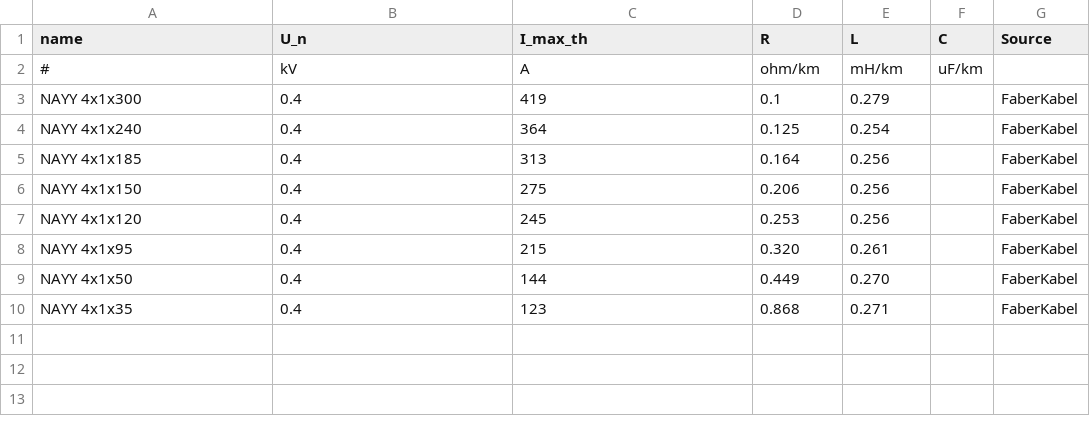
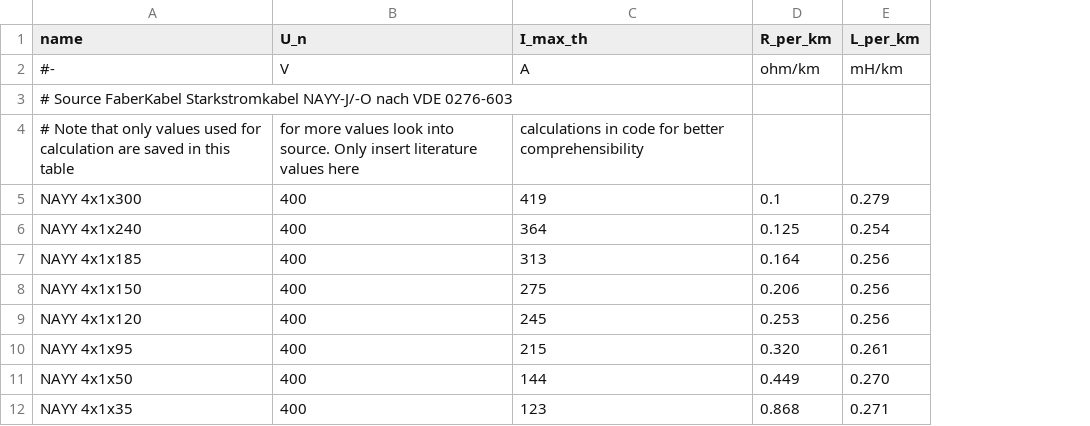
Before and after one commit to mltja/edisgo, a CSV file: edisgo/equipment/equipment-parameters_LV_cables.csv, drawn as a sheet; removed rows and columns are numbered as before the commit, all else as after; the diff names each change by its address in the sheet, - before the commit and + after, or states it on an @@ line.

```diff
--- a/edisgo/equipment/equipment-parameters_LV_cables.csv
+++ b/edisgo/equipment/equipment-parameters_LV_cables.csv
-column F (C), row 2: uF/km
-column G (Source), rows 3-10: all FaberKabel
-D1: R
+D1: R_per_km
-E1: L
+E1: L_per_km
-A2 (name): #
+A2 (name): #-
-B2 (U_n): kV
+B2 (U_n): V
+row 3: # Source FaberKabel Starkstromkabel NAYY-J/-O nach VDE 0276-603
+row 4: # Note that only values used for calculation are saved in this table | for more values look into source. Only insert literature values here | calculations in code for better comprehensibility
-B5:B12 (U_n): 0.4
+B5:B12 (U_n): 400
```
Also changed, not shown: edisgo/equipment/equipment-parameters_LV_transformers.csv, edisgo/equipment/equipment-parameters_MV_cables.csv, 9 other files.
